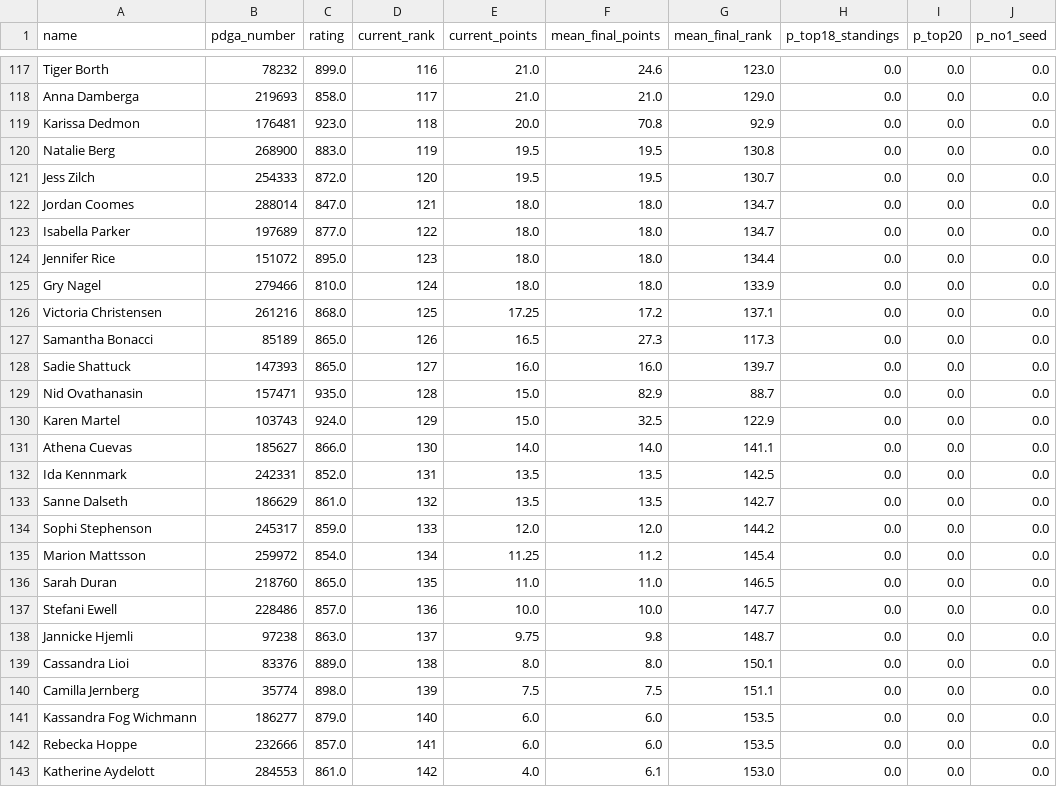
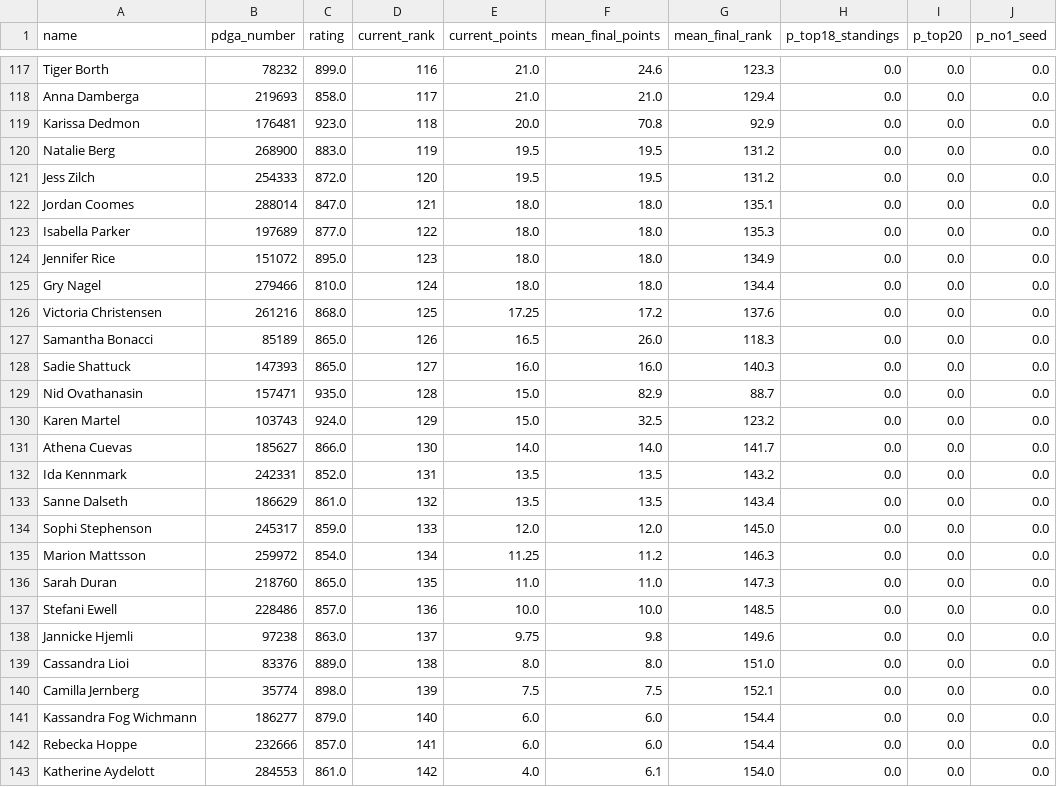
Before and after one commit to dgoodenough/discgolf, a CSV file: results/2026/projections_fpo.csv, drawn as a sheet; only a part is shown, gaps mark what is left out; the diff covers the shown part only; the diff names each change by its address in the sheet, - before the commit and + after, or states it on an @@ line.

```diff
--- a/results/2026/projections_fpo.csv
+++ b/results/2026/projections_fpo.csv
-G117 (mean_final_rank): 123.0
+G117 (mean_final_rank): 123.3
-G118 (mean_final_rank): 129.0
+G118 (mean_final_rank): 129.4
-G120 (mean_final_rank): 130.8
+G120 (mean_final_rank): 131.2
-G121 (mean_final_rank): 130.7
+G121 (mean_final_rank): 131.2
-G122 (mean_final_rank): 134.7
+G122 (mean_final_rank): 135.1
-G123 (mean_final_rank): 134.7
+G123 (mean_final_rank): 135.3
-G124 (mean_final_rank): 134.4
+G124 (mean_final_rank): 134.9
-G125 (mean_final_rank): 133.9
+G125 (mean_final_rank): 134.4
-G126 (mean_final_rank): 137.1
+G126 (mean_final_rank): 137.6
-F127 (mean_final_points): 27.3
+F127 (mean_final_points): 26.0
-G127 (mean_final_rank): 117.3
+G127 (mean_final_rank): 118.3
-G128 (mean_final_rank): 139.7
+G128 (mean_final_rank): 140.3
-G130 (mean_final_rank): 122.9
+G130 (mean_final_rank): 123.2
-G131 (mean_final_rank): 141.1
+G131 (mean_final_rank): 141.7
-G132 (mean_final_rank): 142.5
+G132 (mean_final_rank): 143.2
-G133 (mean_final_rank): 142.7
+G133 (mean_final_rank): 143.4
-G134 (mean_final_rank): 144.2
+G134 (mean_final_rank): 145.0
-G135 (mean_final_rank): 145.4
+G135 (mean_final_rank): 146.3
-G136 (mean_final_rank): 146.5
+G136 (mean_final_rank): 147.3
-G137 (mean_final_rank): 147.7
+G137 (mean_final_rank): 148.5
-G138 (mean_final_rank): 148.7
+G138 (mean_final_rank): 149.6
-G139 (mean_final_rank): 150.1
+G139 (mean_final_rank): 151.0
-G140 (mean_final_rank): 151.1
+G140 (mean_final_rank): 152.1
-G141:G142 (mean_final_rank): 153.5
+G141:G142 (mean_final_rank): 154.4
-G143 (mean_final_rank): 153.0
+G143 (mean_final_rank): 154.0
```
Also changed, not shown: 157 edited cells elsewhere in this file, predictions/history_fpo.csv, results/2026/projections_mpo.csv, 8 other files.
